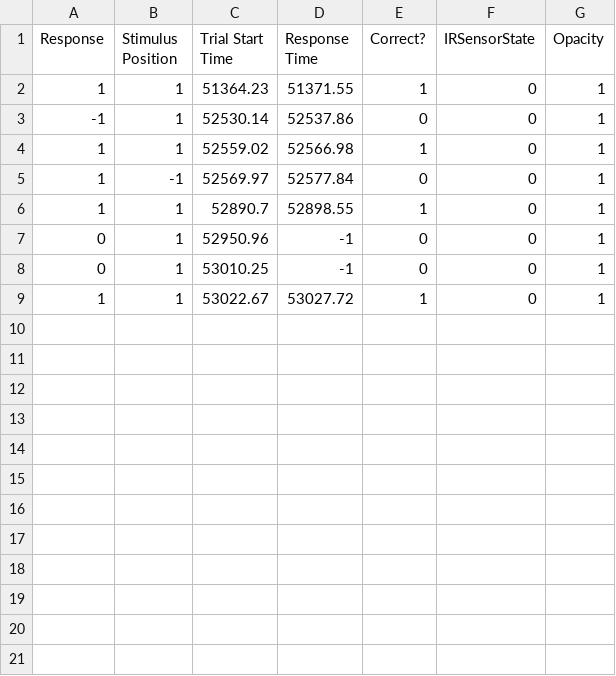
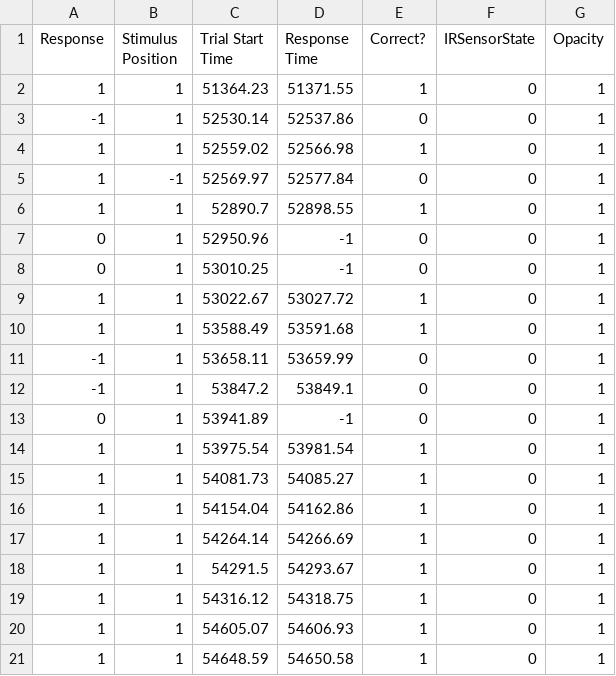
Before and after one commit to NigelBess/Autobehavior-Unity, a CSV file: 0/Unity_1_2019-11-1_0.csv, drawn as a sheet; the diff names each change by its address in the sheet, - before the commit and + after, or states it on an @@ line.

```diff
--- a/0/Unity_1_2019-11-1_0.csv
+++ b/0/Unity_1_2019-11-1_0.csv
+row 10: 1 | 1 | 53588.49 | 53591.68 | 1 | 0 | 1
+row 11: -1 | 1 | 53658.11 | 53659.99 | 0 | 0 | 1
+row 12: -1 | 1 | 53847.2 | 53849.1 | 0 | 0 | 1
+row 13: 0 | 1 | 53941.89 | -1 | 0 | 0 | 1
+row 14: 1 | 1 | 53975.54 | 53981.54 | 1 | 0 | 1
+row 15: 1 | 1 | 54081.73 | 54085.27 | 1 | 0 | 1
+row 16: 1 | 1 | 54154.04 | 54162.86 | 1 | 0 | 1
+row 17: 1 | 1 | 54264.14 | 54266.69 | 1 | 0 | 1
+row 18: 1 | 1 | 54291.5 | 54293.67 | 1 | 0 | 1
+row 19: 1 | 1 | 54316.12 | 54318.75 | 1 | 0 | 1
+row 20: 1 | 1 | 54605.07 | 54606.93 | 1 | 0 | 1
+row 21: 1 | 1 | 54648.59 | 54650.58 | 1 | 0 | 1
```
Also changed, not shown: 6 other files.
